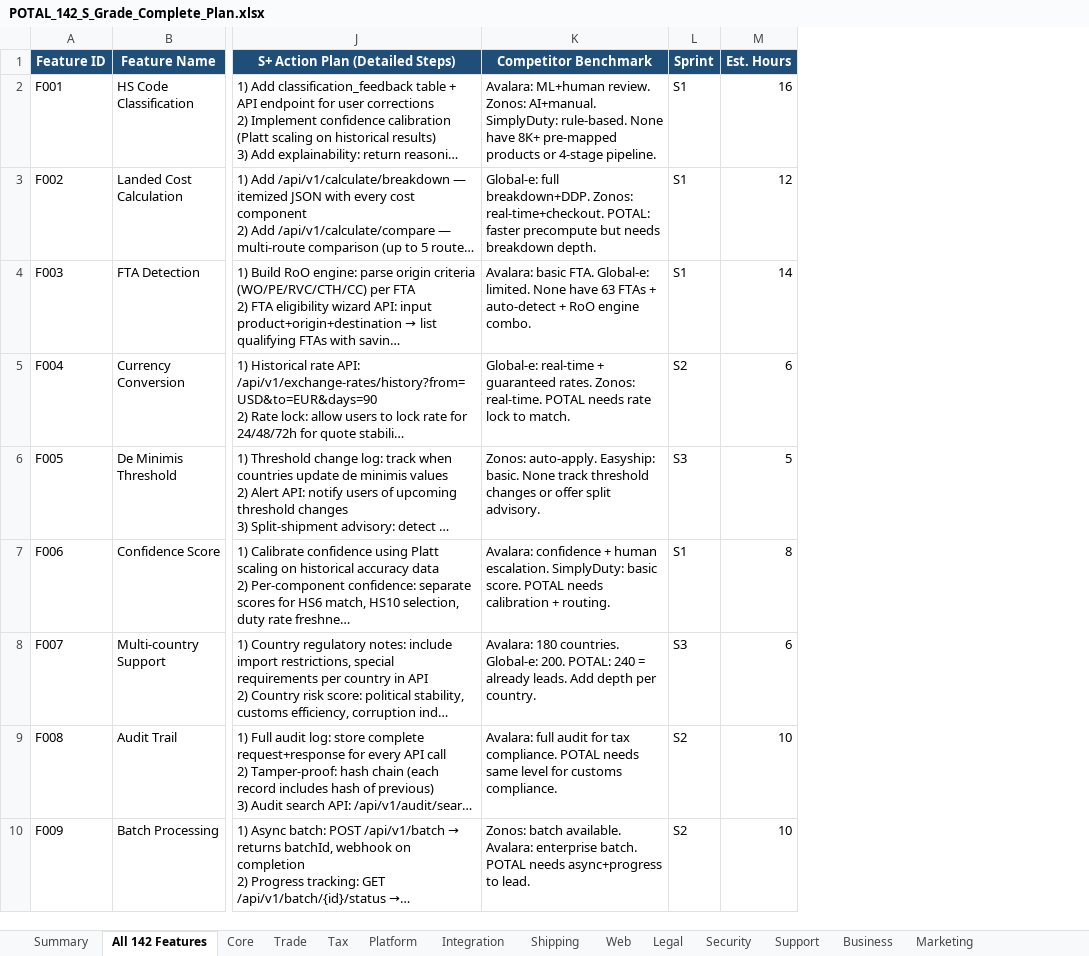
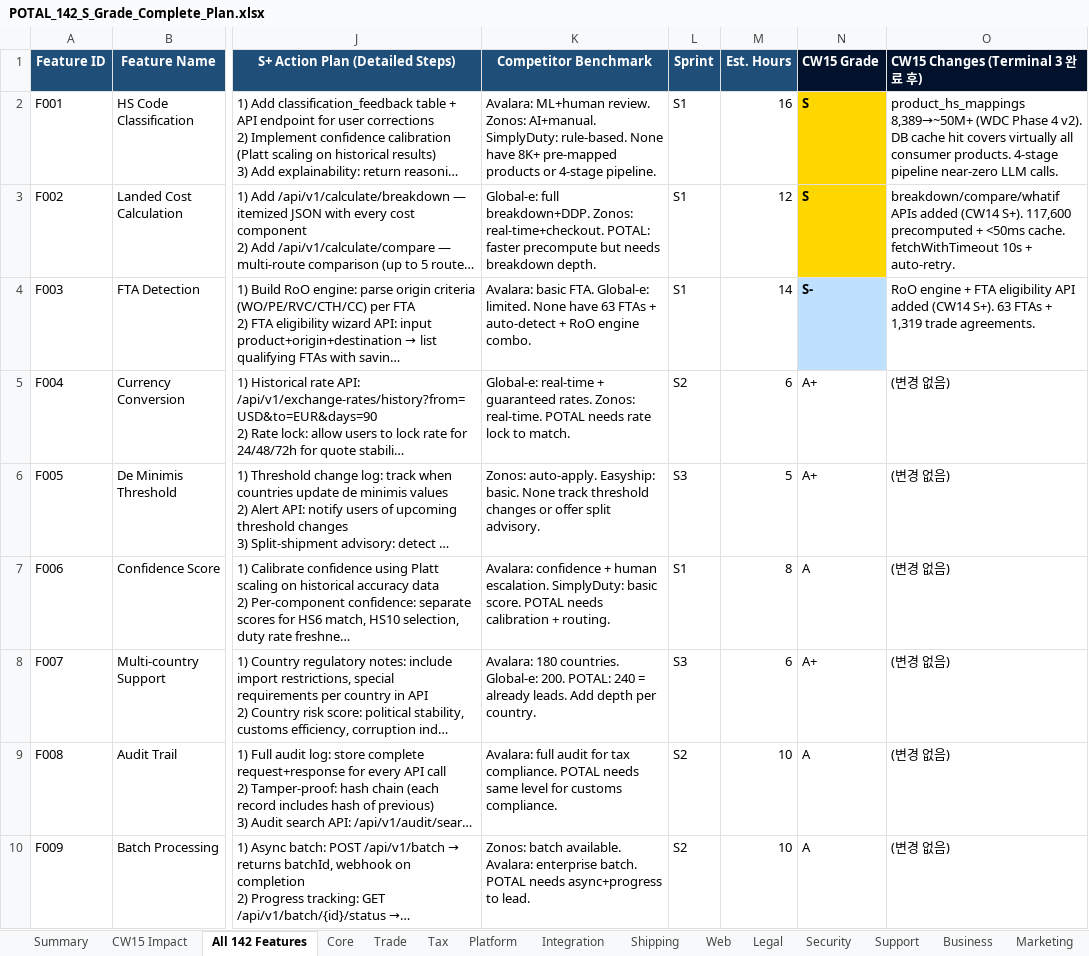
Before and after one commit to soulmaten7/potal, an Excel workbook: analysis/POTAL_142_S_Grade_Complete_Plan.xlsx, sheet All 142 Features, drawn as a sheet; only a part is shown, gaps mark what is left out; long unchanged cells end in …; values as stored, in another font and other column widths than the file's, no borders; charts and pictures not drawn; the diff names each change by its address in the sheet, - before the commit and + after, or states it on an @@ line.

```diff
--- a/analysis/POTAL_142_S_Grade_Complete_Plan.xlsx (sheet All 142 Features)
+++ b/analysis/POTAL_142_S_Grade_Complete_Plan.xlsx (sheet All 142 Features)
+sheet tab: CW15 Impact
+column N (CW15 Grade), rows 2-10: S | S | S- | A+ | A+ | A | A+ | A | A
+column O (CW15 Changes (Terminal 3 완료 후)), rows 2-10: product_hs_mappings 8,389→~50M+ (WDC Phase 4 v2). DB cache hit covers virtually all consumer products. 4-stage pipeline near-zero LLM calls. | breakdown/compare/whatif APIs added (CW14 S+). 117,600 precomputed + <50ms cache. fetchWithTimeout 10s + auto-retry. | RoO engine + FTA eligibility API added (CW14 S+). 63 FTAs + 1,319 trade agreements. | (변경 없음) | (변경 없음) | (변경 없음) | (변경 없음) | (변경 없음) | (변경 없음)
```
Also changed, not shown: sheet Summary, charts or pictures, POTAL_B2B_Channel_Strategy.xlsx, 46 other files.
